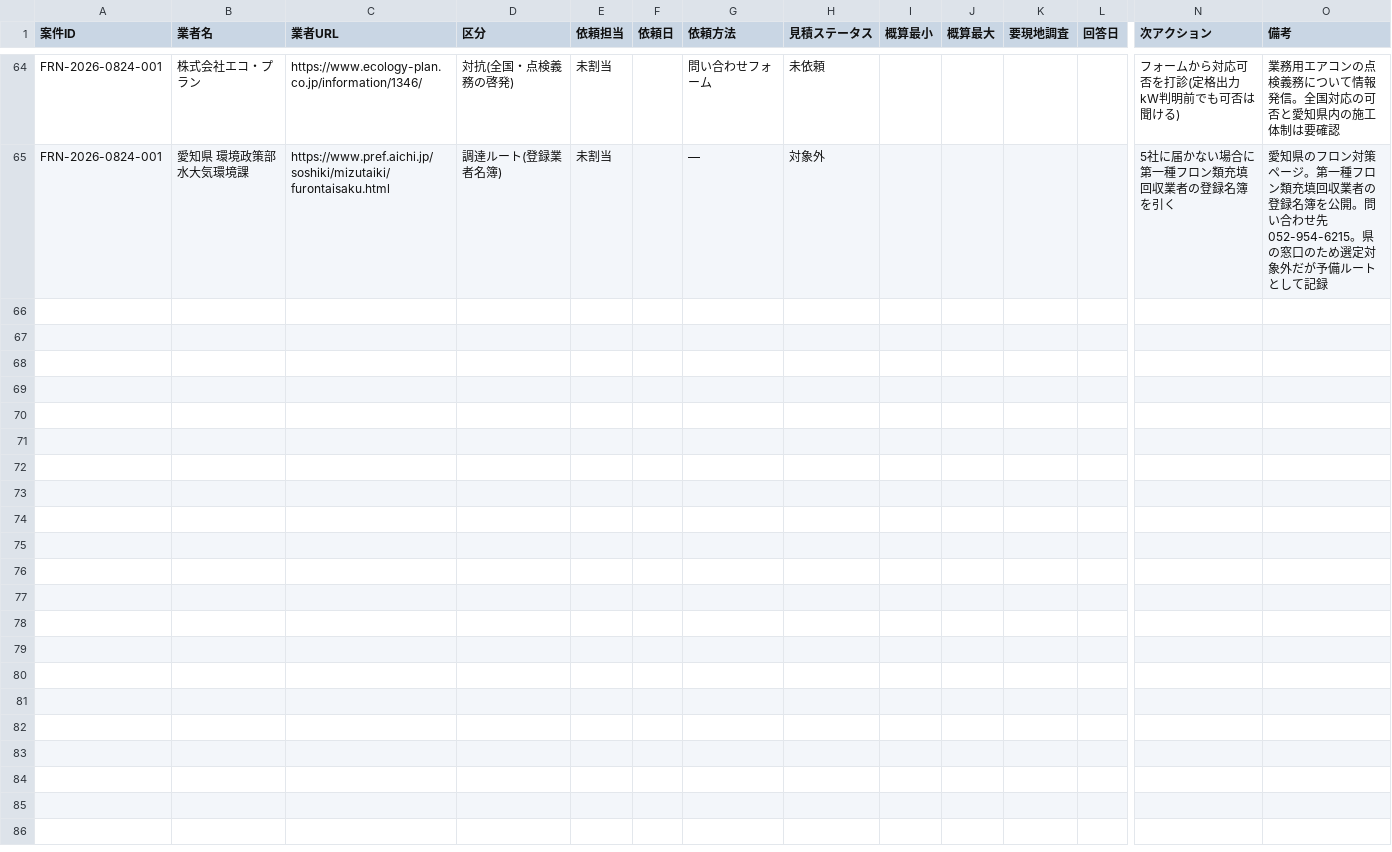
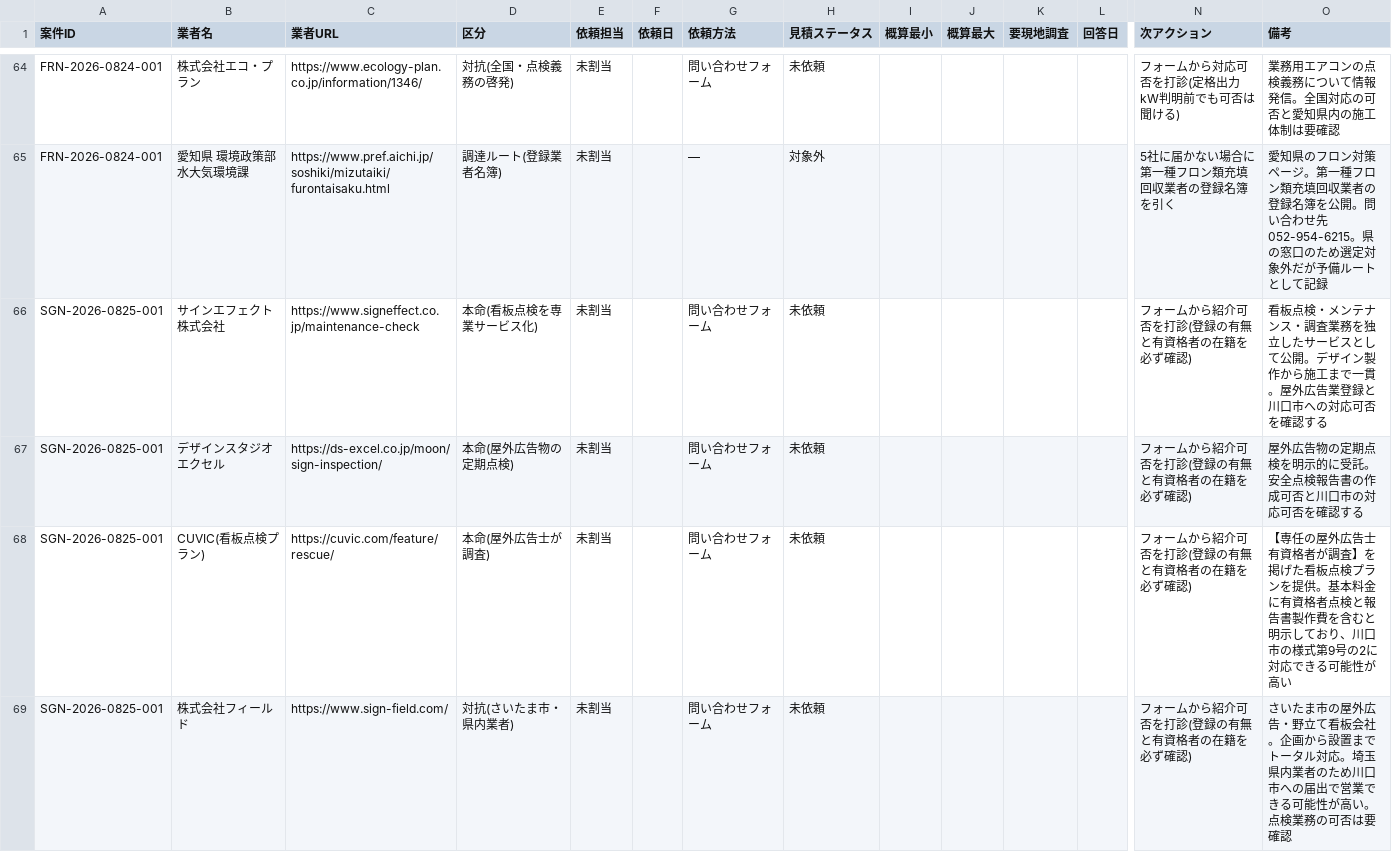
Before and after one commit to kkeisuke0407-crypto/local-support.jp, a CSV file: docs/sheet-tab2-quotes.csv, drawn as a sheet; only a part is shown, gaps mark what is left out; rows hold the shown columns only; the diff covers the shown part only; the diff names each change by its address in the sheet, - before the commit and + after, or states it on an @@ line.

```diff
--- a/docs/sheet-tab2-quotes.csv
+++ b/docs/sheet-tab2-quotes.csv
+row 66: SGN-2026-0825-001 | サインエフェクト株式会社 | https://www.signeffect.co.jp/maintenance-check | 本命(看板点検を専業サービス化) | 未割当 |  | 問い合わせフォーム | 未依頼 |  |  |  |  | フォームから紹介可否を打診(登録の有無と有資格者の在籍を必ず確認) | 看板点検・メンテナンス・調査業務を独立したサービスとして公開。デザイン製作から施工まで一貫。屋外広告業登録と川口市への対応可否を確認する
+row 67: SGN-2026-0825-001 | デザインスタジオ エクセル | https://ds-excel.co.jp/moon/sign-inspection/ | 本命(屋外広告物の定期点検) | 未割当 |  | 問い合わせフォーム | 未依頼 |  |  |  |  | フォームから紹介可否を打診(登録の有無と有資格者の在籍を必ず確認) | 屋外広告物の定期点検を明示的に受託。安全点検報告書の作成可否と川口市の対応可否を確認する
+row 68: SGN-2026-0825-001 | CUVIC(看板点検プラン) | https://cuvic.com/feature/rescue/ | 本命(屋外広告士が調査) | 未割当 |  | 問い合わせフォーム | 未依頼 |  |  |  |  | フォームから紹介可否を打診(登録の有無と有資格者の在籍を必ず確認) | 【専任の屋外広告士有資格者が調査】を掲げた看板点検プランを提供。基本料金に有資格者点検と報告書製作費を含むと明示しており、川口市の様式第9号の2に対応できる可能性が高い
+row 69: SGN-2026-0825-001 | 株式会社フィールド | https://www.sign-field.com/ | 対抗(さいたま市・県内業者) | 未割当 |  | 問い合わせフォーム | 未依頼 |  |  |  |  | フォームから紹介可否を打診(登録の有無と有資格者の在籍を必ず確認) | さいたま市の屋外広告・野立て看板会社。企画から設置までトータル対応。埼玉県内業者のため川口市への届出で営業できる可能性が高い。点検業務の可否は要確認
```
Also changed, not shown: 3 added rows and 16 edited cells elsewhere in this file, docs/sheet-tab1-cases.csv, 2 other files.
